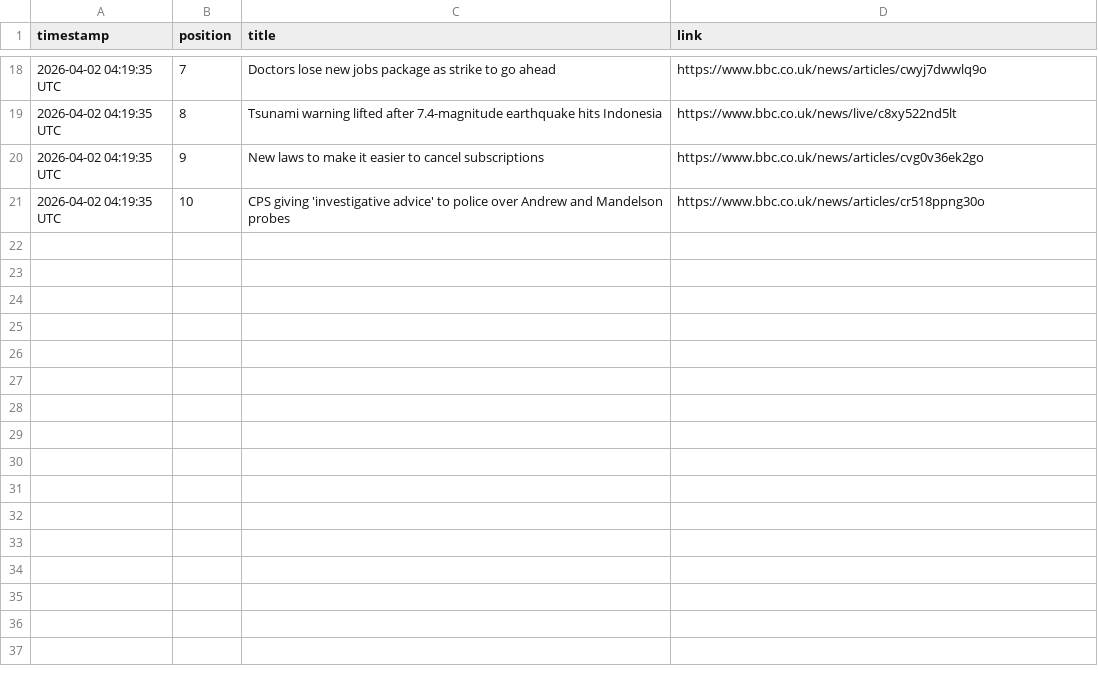
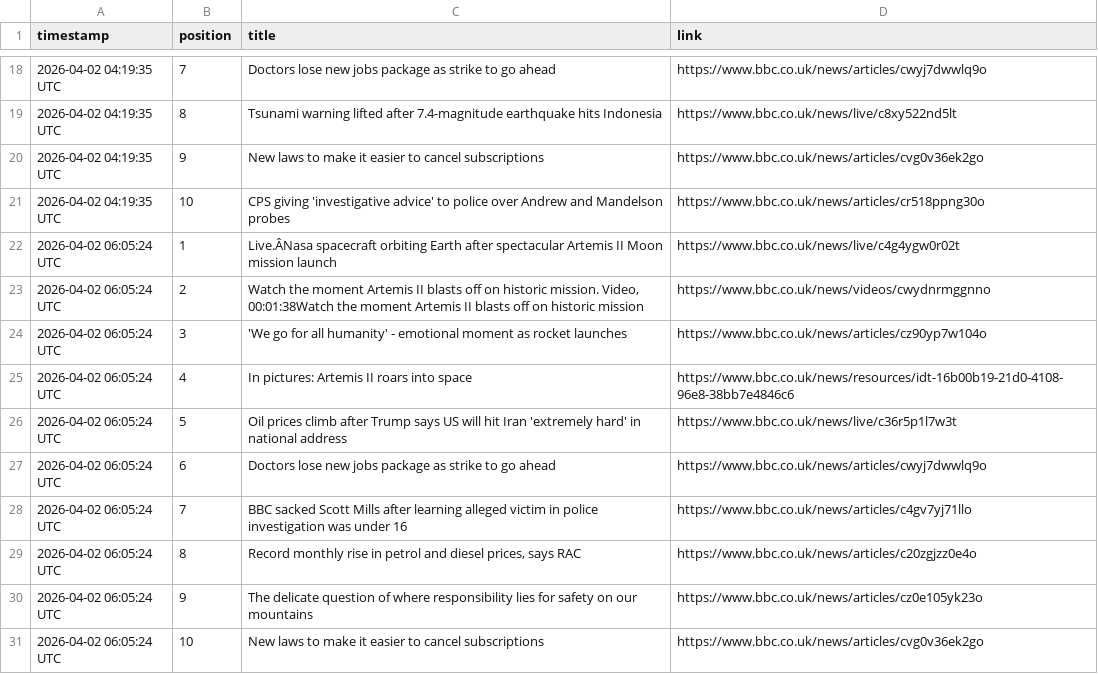
Before and after one commit to alastairherd/bbc_news_logger, a CSV file: data/bbc_front_page_promos_2026-04-02.csv, drawn as a sheet; only a part is shown, gaps mark what is left out.

```diff
--- a/data/bbc_front_page_promos_2026-04-02.csv
+++ b/data/bbc_front_page_promos_2026-04-02.csv
@@ -21 +21,11 @@ timestamp,position,title,link
 2026-04-02 04:19:35 UTC,10,CPS giving 'investigative advice' to police over Andrew and Mandelson probes,https://www.bbc.co.uk/news/articles/cr518ppng30o
+2026-04-02 06:05:24 UTC,1,Live.ÂNasa spacecraft orbiting Earth after spectacular Artemis II Moon mission launch,https://www.bbc.co.uk/news/live/c4g4ygw0r02t
+2026-04-02 06:05:24 UTC,2,"Watch the moment Artemis II blasts off on historic mission. Video, 00:01:38Watch the moment Artemis II blasts off on historic mission",https://www.bbc.co.uk/news/videos/cwydnrmggnno
+2026-04-02 06:05:24 UTC,3,'We go for all humanity' - emotional moment as rocket launches,https://www.bbc.co.uk/news/articles/cz90yp7w104o
+2026-04-02 06:05:24 UTC,4,In pictures: Artemis II roars into space,https://www.bbc.co.uk/news/resources/idt-16b00b19-21d0-4108-96e8-38bb7e4846c6
+2026-04-02 06:05:24 UTC,5,Oil prices climb after Trump says US will hit Iran 'extremely hard' in national address,https://www.bbc.co.uk/news/live/c36r5p1l7w3t
+2026-04-02 06:05:24 UTC,6,Doctors lose new jobs package as strike to go ahead,https://www.bbc.co.uk/news/articles/cwyj7dwwlq9o
+2026-04-02 06:05:24 UTC,7,BBC sacked Scott Mills after learning alleged victim in police investigation was under 16,https://www.bbc.co.uk/news/articles/c4gv7yj71llo
+2026-04-02 06:05:24 UTC,8,"Record monthly rise in petrol and diesel prices, says RAC",https://www.bbc.co.uk/news/articles/c20zgjzz0e4o
+2026-04-02 06:05:24 UTC,9,The delicate question of where responsibility lies for safety on our mountains,https://www.bbc.co.uk/news/articles/cz0e105yk23o
+2026-04-02 06:05:24 UTC,10,New laws to make it easier to cancel subscriptions,https://www.bbc.co.uk/news/articles/cvg0v36ek2go
```
Also changed, not shown: data/bbc_most_read_2026-04-02.csv.
